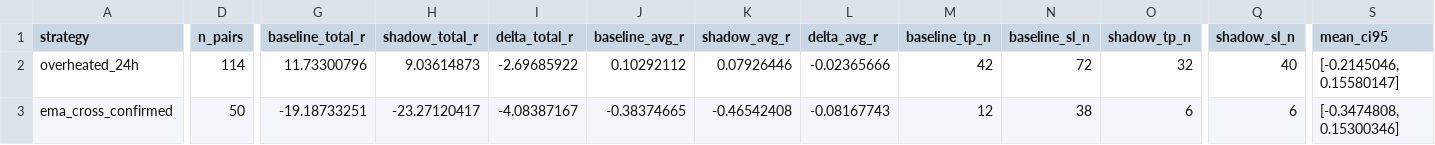
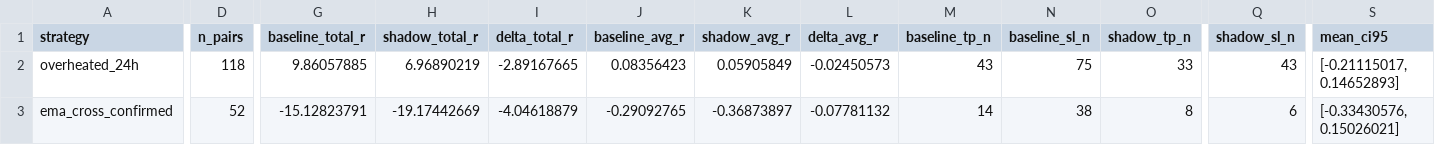
Before and after one commit to mamaligatudorjw-lang/Tv-bot, a CSV file: telegram-webhook-bot/outcome_trailing_shadow/forward_summary.csv, drawn as a sheet; only a part is shown, gaps mark what is left out; the diff names each change by its address in the sheet, - before the commit and + after, or states it on an @@ line.

```diff
--- a/telegram-webhook-bot/outcome_trailing_shadow/forward_summary.csv
+++ b/telegram-webhook-bot/outcome_trailing_shadow/forward_summary.csv
-D2 (n_pairs): 114
+D2 (n_pairs): 118
-G2 (baseline_total_r): 11.73300796
+G2 (baseline_total_r): 9.86057885
-H2 (shadow_total_r): 9.03614873
+H2 (shadow_total_r): 6.96890219
-I2 (delta_total_r): -2.69685922
+I2 (delta_total_r): -2.89167665
-J2 (baseline_avg_r): 0.10292112
+J2 (baseline_avg_r): 0.08356423
-K2 (shadow_avg_r): 0.07926446
+K2 (shadow_avg_r): 0.05905849
-L2 (delta_avg_r): -0.02365666
+L2 (delta_avg_r): -0.02450573
-M2 (baseline_tp_n): 42
+M2 (baseline_tp_n): 43
-N2 (baseline_sl_n): 72
+N2 (baseline_sl_n): 75
-O2 (shadow_tp_n): 32
+O2 (shadow_tp_n): 33
-Q2 (shadow_sl_n): 40
+Q2 (shadow_sl_n): 43
-S2 (mean_ci95): [-0.2145046, 0.15580147]
+S2 (mean_ci95): [-0.21115017, 0.14652893]
-D3 (n_pairs): 50
+D3 (n_pairs): 52
-G3 (baseline_total_r): -19.18733251
+G3 (baseline_total_r): -15.12823791
-H3 (shadow_total_r): -23.27120417
+H3 (shadow_total_r): -19.17442669
-I3 (delta_total_r): -4.08387167
+I3 (delta_total_r): -4.04618879
-J3 (baseline_avg_r): -0.38374665
+J3 (baseline_avg_r): -0.29092765
-K3 (shadow_avg_r): -0.46542408
+K3 (shadow_avg_r): -0.36873897
-L3 (delta_avg_r): -0.08167743
+L3 (delta_avg_r): -0.07781132
-M3 (baseline_tp_n): 12
+M3 (baseline_tp_n): 14
-O3 (shadow_tp_n): 6
+O3 (shadow_tp_n): 8
-S3 (mean_ci95): [-0.3474808, 0.15300346]
+S3 (mean_ci95): [-0.33430576, 0.15026021]
```
Also changed, not shown: telegram-webhook-bot/outcome_trailing_shadow/forward_rows.csv, telegram-webhook-bot/outcome_trailing_shadow/paired_bootstrap.csv, 3 other files.
